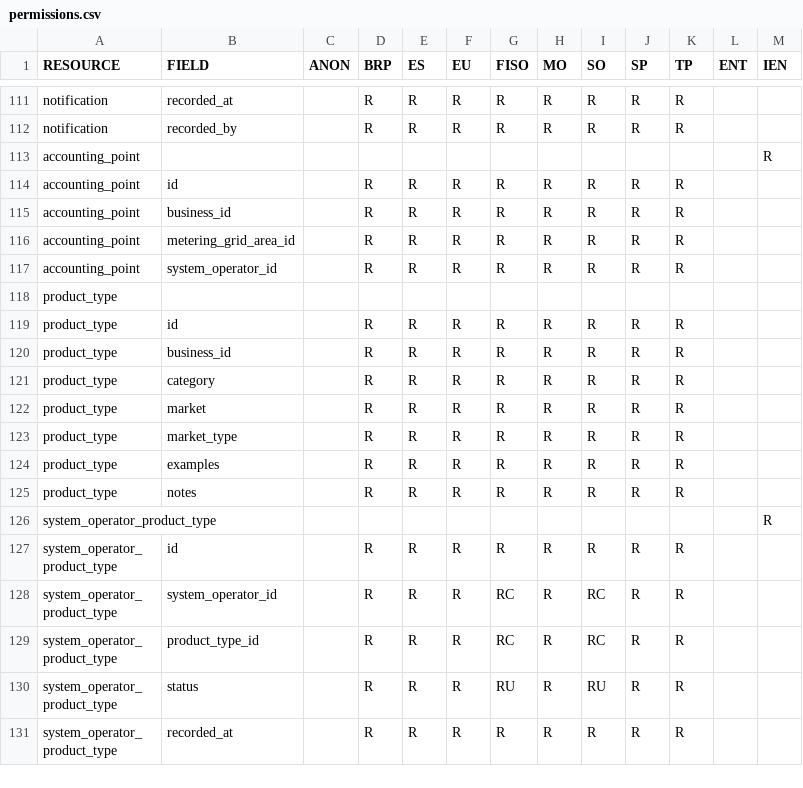
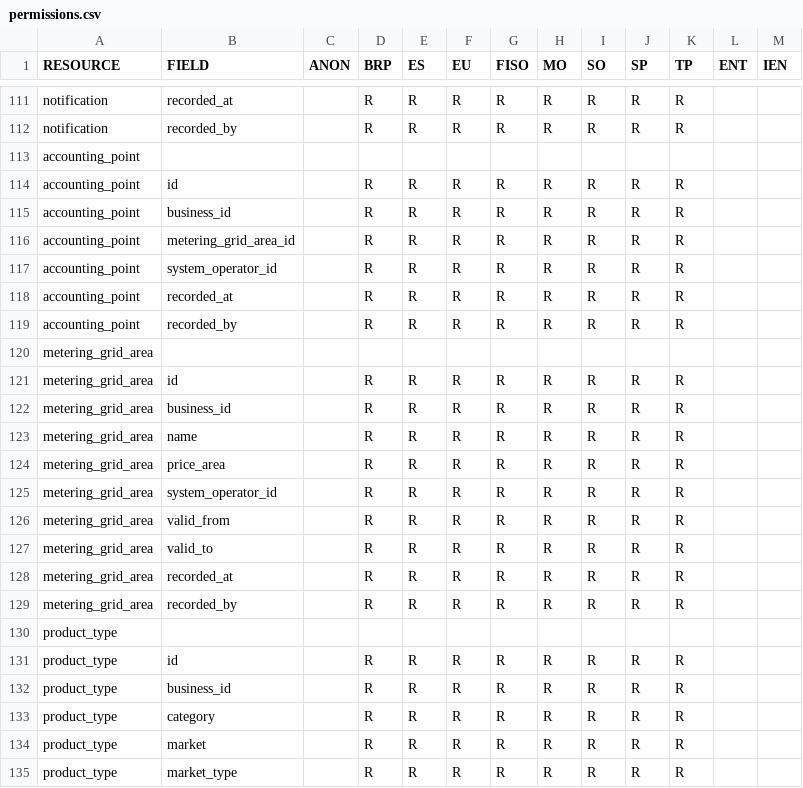
Before and after one commit to elhub/flex-information-system, a CSV file: local/input/permissions.csv, drawn as a sheet; only a part is shown, gaps mark what is left out; the shorter side is filled out with more unchanged rows.

```diff
--- a/local/input/permissions.csv
+++ b/local/input/permissions.csv
@@ -112,3 +112,3 @@ notification;recorded_at;;R;R;R;R;R;R;R;R;;
 notification;recorded_by;;R;R;R;R;R;R;R;R;;
-accounting_point;;;;;;;;;;;;R
+accounting_point;;;;;;;;;;;;
 accounting_point;id;;R;R;R;R;R;R;R;R;;
@@ -117,2 +117,14 @@ accounting_point;metering_grid_area_id;;R;R;R;R;R;R;R;R;;
 accounting_point;system_operator_id;;R;R;R;R;R;R;R;R;;
+accounting_point;recorded_at;;R;R;R;R;R;R;R;R;;
+accounting_point;recorded_by;;R;R;R;R;R;R;R;R;;
+metering_grid_area;;;;;;;;;;;;
+metering_grid_area;id;;R;R;R;R;R;R;R;R;;
+metering_grid_area;business_id;;R;R;R;R;R;R;R;R;;
+metering_grid_area;name;;R;R;R;R;R;R;R;R;;
+metering_grid_area;price_area;;R;R;R;R;R;R;R;R;;
+metering_grid_area;system_operator_id;;R;R;R;R;R;R;R;R;;
+metering_grid_area;valid_from;;R;R;R;R;R;R;R;R;;
+metering_grid_area;valid_to;;R;R;R;R;R;R;R;R;;
+metering_grid_area;recorded_at;;R;R;R;R;R;R;R;R;;
+metering_grid_area;recorded_by;;R;R;R;R;R;R;R;R;;
 product_type;;;;;;;;;;;;
```
Also changed, not shown: 40 other files.
